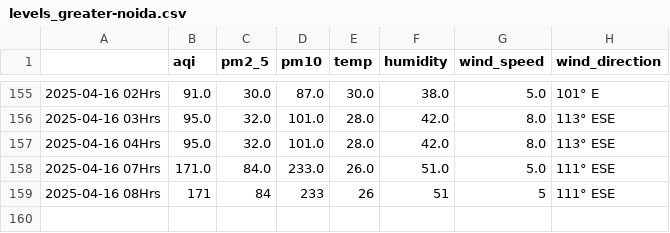
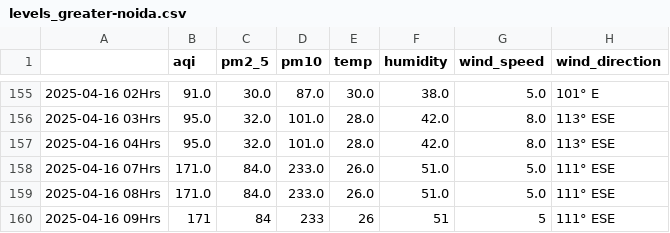
Before and after one commit to Prashant-Sharma-2056/Pollution-Tracker, a CSV file: levels_greater-noida.csv, drawn as a sheet; only a part is shown, gaps mark what is left out.

```diff
--- a/levels_greater-noida.csv
+++ b/levels_greater-noida.csv
@@ -158,2 +158,3 @@
 2025-04-16 07Hrs,171.0,84.0,233.0,26.0,51.0,5.0,111° ESE
-2025-04-16 08Hrs,171,84,233,26,51,5,111° ESE
+2025-04-16 08Hrs,171.0,84.0,233.0,26.0,51.0,5.0,111° ESE
+2025-04-16 09Hrs,171,84,233,26,51,5,111° ESE
```
Also changed, not shown: levels_ghaziabad.csv, levels_hyderabad.csv, 4 other files.
